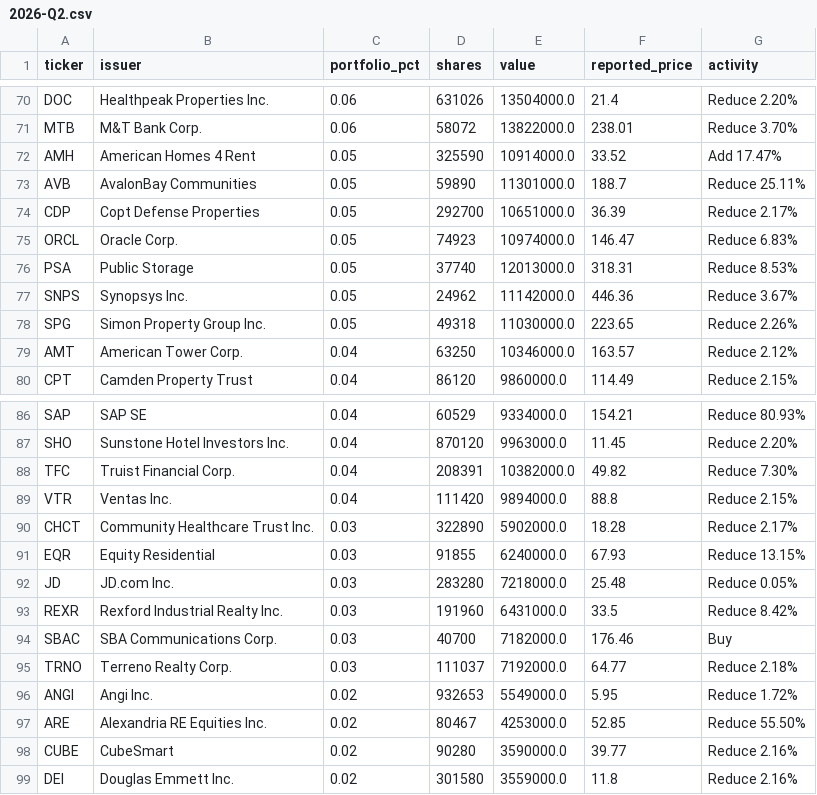
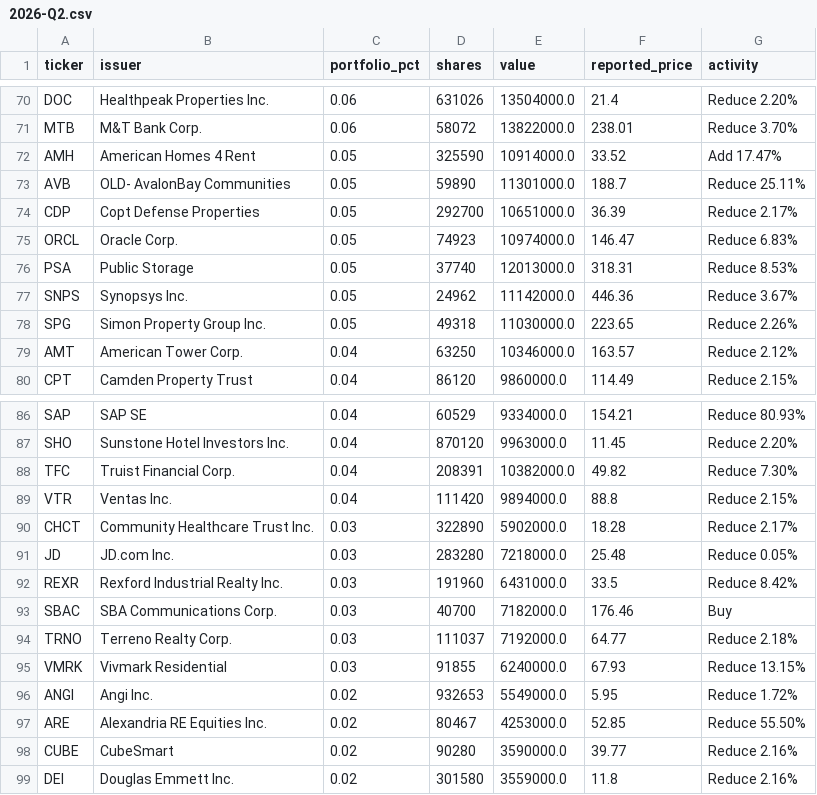
Before and after one commit to Kenneth-Top/13F-Holdings-Analyzer, a CSV file: data/holdings/DAV/2026-Q2.csv, drawn as a sheet; only a part is shown, gaps mark what is left out.

```diff
--- a/data/holdings/DAV/2026-Q2.csv
+++ b/data/holdings/DAV/2026-Q2.csv
@@ -72,3 +72,3 @@ MTB,M&T Bank Corp.,0.06,58072,13822000.0,238.01,Reduce 3.70%
 AMH,American Homes 4 Rent,0.05,325590,10914000.0,33.52,Add 17.47%
-AVB,AvalonBay Communities,0.05,59890,11301000.0,188.7,Reduce 25.11%
+AVB,OLD- AvalonBay Communities,0.05,59890,11301000.0,188.7,Reduce 25.11%
 CDP,Copt Defense Properties,0.05,292700,10651000.0,36.39,Reduce 2.17%
@@ -90,3 +90,2 @@ VTR,Ventas Inc.,0.04,111420,9894000.0,88.8,Reduce 2.15%
 CHCT,Community Healthcare Trust Inc.,0.03,322890,5902000.0,18.28,Reduce 2.17%
-EQR,Equity Residential,0.03,91855,6240000.0,67.93,Reduce 13.15%
 JD,JD.com Inc.,0.03,283280,7218000.0,25.48,Reduce 0.05%
@@ -95,2 +94,3 @@ SBAC,SBA Communications Corp.,0.03,40700,7182000.0,176.46,Buy
 TRNO,Terreno Realty Corp.,0.03,111037,7192000.0,64.77,Reduce 2.18%
+VMRK,Vivmark Residential,0.03,91855,6240000.0,67.93,Reduce 13.15%
 ANGI,Angi Inc.,0.02,932653,5549000.0,5.95,Reduce 1.72%
```
Also changed, not shown: data/funds.csv, data/holdings/FE/2026-Q2.csv, 3 other files.
